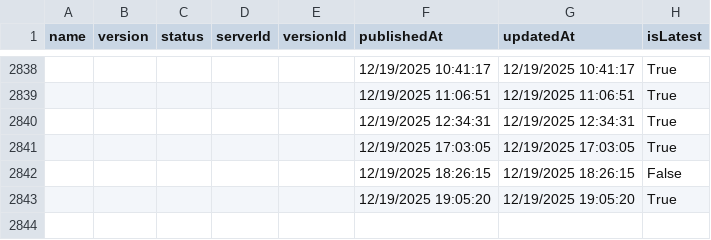
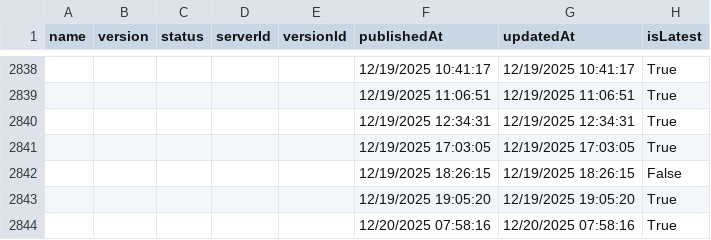
Before and after one commit to joelverhagen/mcp-insights, a CSV file: servers.csv, drawn as a sheet; only a part is shown, gaps mark what is left out; the diff names each change by its address in the sheet, - before the commit and + after, or states it on an @@ line.

```diff
--- a/servers.csv
+++ b/servers.csv
+row 2844:  |  |  |  |  | 12/20/2025 07:58:16 | 12/20/2025 07:58:16 | True
```
Also changed, not shown: 3 other files.
